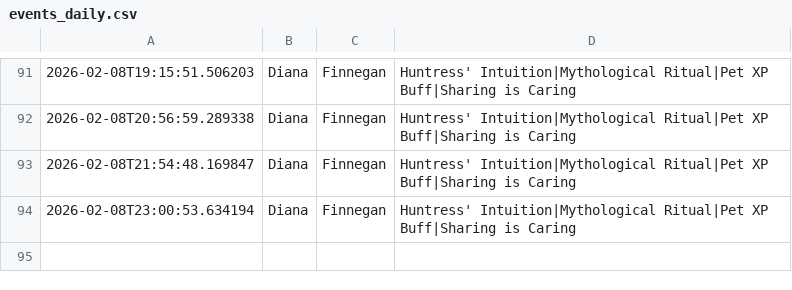
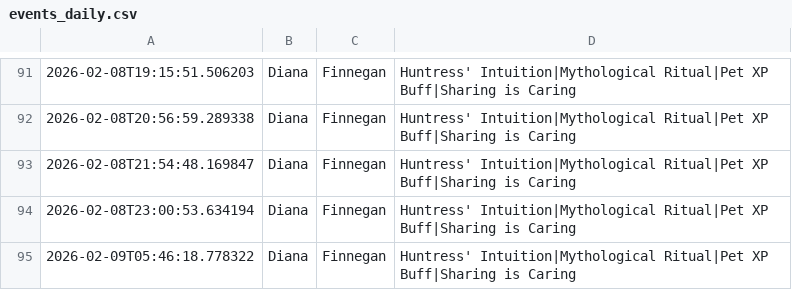
Before and after one commit to nicohauk217-ui/St-ndlich-kopie, a CSV file: data/events_daily.csv, drawn as a sheet; only a part is shown, gaps mark what is left out; the diff names each change by its address in the sheet, - before the commit and + after, or states it on an @@ line.

```diff
--- a/data/events_daily.csv
+++ b/data/events_daily.csv
+row 95: 2026-02-09T05:46:18.778322 | Diana | Finnegan | Huntress' Intuition|Mythological Ritual|Pet XP Buff|Sharing is Caring
```
Also changed, not shown: 2 other files.
